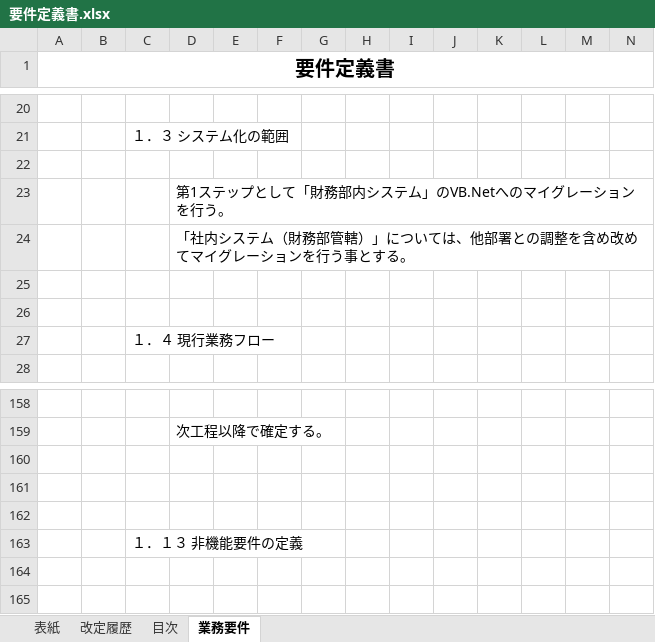
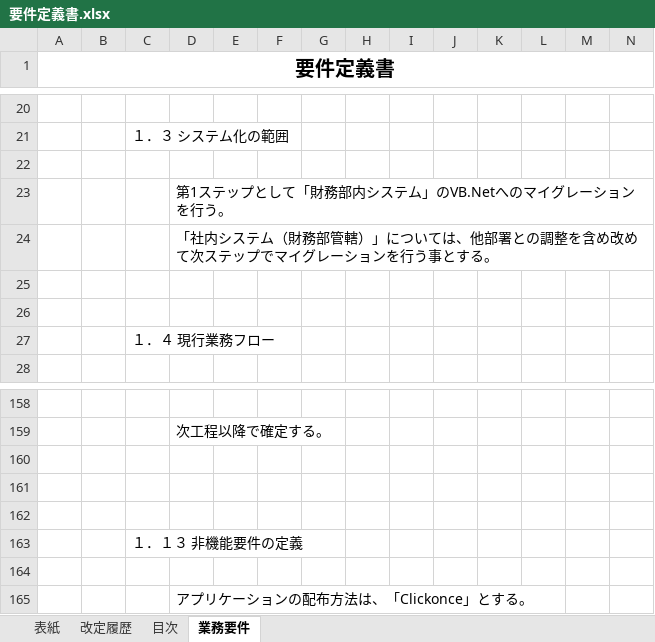
Before and after one commit to zaimuVB/zaimu, an Excel workbook: Doc/1.SA/要件定義書.xlsx, sheet 業務要件, drawn as a sheet; only a part is shown, gaps mark what is left out; values as stored, in another font and other column widths than the file's, no borders; charts and pictures not drawn; rows hold the shown columns only; the diff names each change by its address in the sheet, - before the commit and + after, or states it on an @@ line.

Commit message:
mod

```diff
--- a/Doc/1.SA/要件定義書.xlsx (sheet 業務要件)
+++ b/Doc/1.SA/要件定義書.xlsx (sheet 業務要件)
-D24: …め改めてマイグレ…
+D24: …め改めて次ステップでマイグレ…
+row 164: (empty)
+row 165:  |  |  | アプリケーションの配布方法は、「Clickonce」とする。
```
